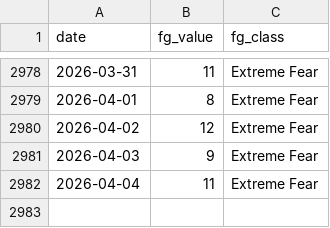
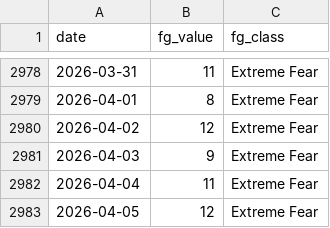
Before and after one commit to bautiaraujo/sol-sentiment-dashboard, a CSV file: data/fear_greed.csv, drawn as a sheet; only a part is shown, gaps mark what is left out.

```diff
--- a/data/fear_greed.csv
+++ b/data/fear_greed.csv
@@ -2982 +2982,2 @@ date,fg_value,fg_class
 2026-04-04,11,Extreme Fear
+2026-04-05,12,Extreme Fear
```
Also changed, not shown: data/solana_prices.csv, 2 other files.
